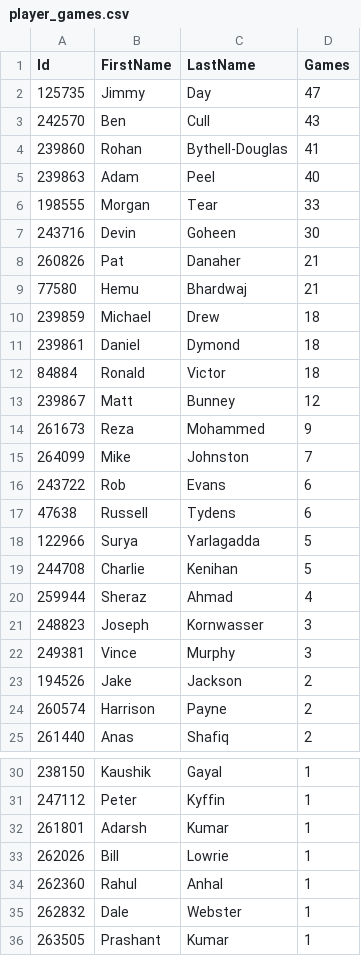
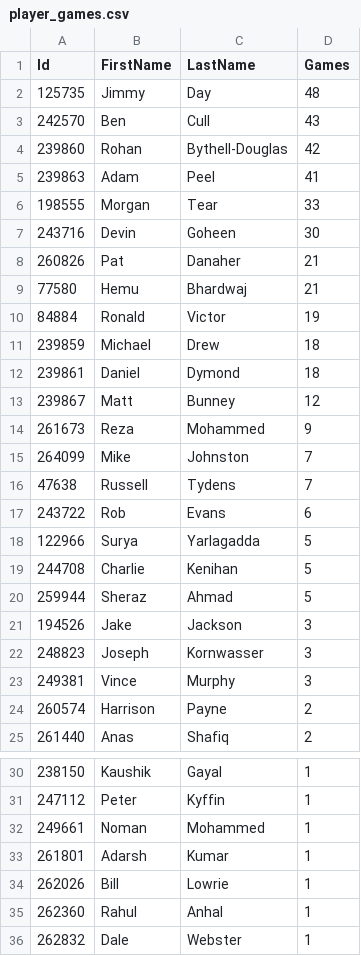
Before and after one commit to jimmyday12/nutty-cuckoo-super-kings, a CSV file: data/player_games.csv, drawn as a sheet; only a part is shown, gaps mark what is left out; the shorter side is filled out with more unchanged rows.

```diff
--- a/data/player_games.csv
+++ b/data/player_games.csv
@@ -1,6 +1,6 @@
 Id,FirstName,LastName,Games
-125735,Jimmy,Day,47
+125735,Jimmy,Day,48
 242570,Ben,Cull,43
-239860,Rohan,Bythell-Douglas,41
-239863,Adam,Peel,40
+239860,Rohan,Bythell-Douglas,42
+239863,Adam,Peel,41
 198555,Morgan,Tear,33
@@ -9,5 +9,5 @@ Id,FirstName,LastName,Games
 77580,Hemu,Bhardwaj,21
+84884,Ronald,Victor,19
 239859,Michael,Drew,18
 239861,Daniel,Dymond,18
-84884,Ronald,Victor,18
 239867,Matt,Bunney,12
@@ -15,10 +15,10 @@ Id,FirstName,LastName,Games
 264099,Mike,Johnston,7
+47638,Russell,Tydens,7
 243722,Rob,Evans,6
-47638,Russell,Tydens,6
 122966,Surya,Yarlagadda,5
 244708,Charlie,Kenihan,5
-259944,Sheraz,Ahmad,4
+259944,Sheraz,Ahmad,5
+194526,Jake,Jackson,3
 248823,Joseph,Kornwasser,3
 249381,Vince,Murphy,3
-194526,Jake,Jackson,2
 260574,Harrison,Payne,2
@@ -31,2 +31,3 @@ Id,FirstName,LastName,Games
 247112,Peter,Kyffin,1
+249661,Noman,Mohammed,1
 261801,Adarsh,Kumar,1
```
Also changed, not shown: data/batting.csv, data/bowling.csv, 13 other files.
